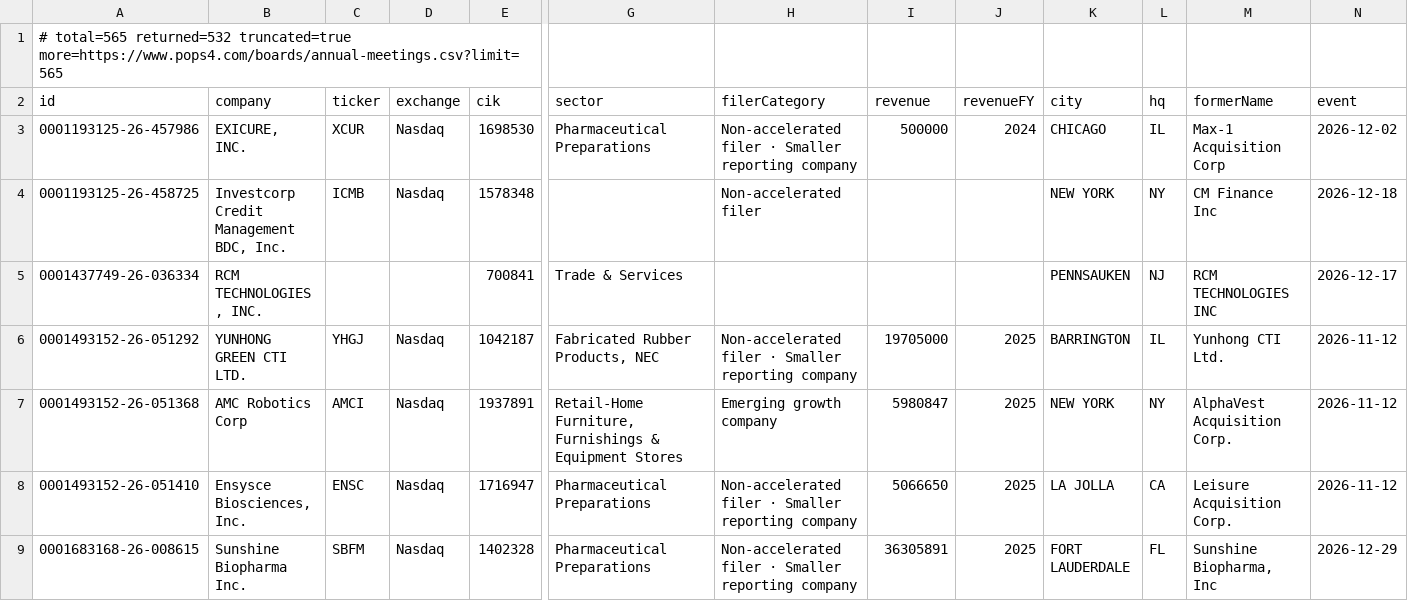
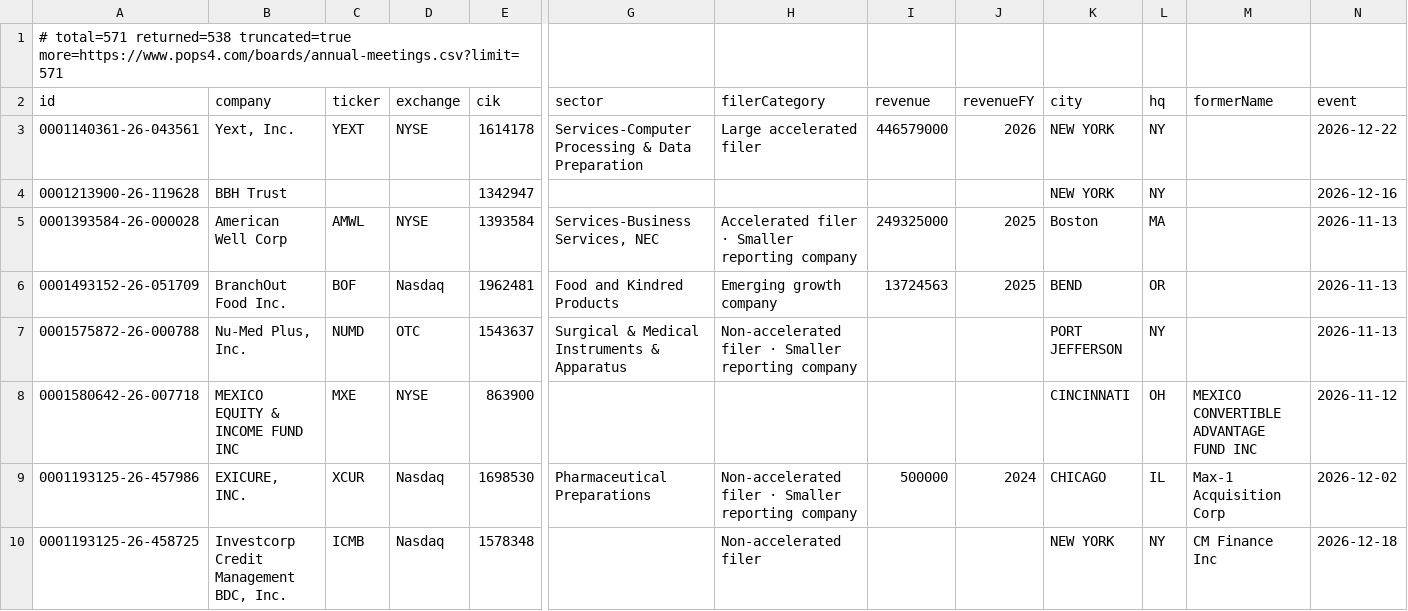
Before and after one commit to HuangGoodmanAgency/filing-boards, a CSV file: data/annual-meetings.csv, drawn as a sheet; only a part is shown, gaps mark what is left out; the shorter side is filled out with more unchanged rows; rows hold the shown columns only; the diff names each change by its address in the sheet, - before the commit and + after, or states it on an @@ line.

```diff
--- a/data/annual-meetings.csv
+++ b/data/annual-meetings.csv
-A1 (id): # total=565 returned=532 truncated=true more=https://www.pops4.com/boards/annual-meetings.csv?limit=565
+A1 (id): # total=571 returned=538 truncated=true more=https://www.pops4.com/boards/annual-meetings.csv?limit=571
+row 3: 0001140361-26-043561 | Yext, Inc. | YEXT | NYSE | 1614178 | Services-Computer Processing & Data Preparation | Large accelerated filer | 446579000 | 2026 | NEW YORK | NY |  | 2026-12-22
+row 4: 0001213900-26-119628 | BBH Trust |  |  | 1342947 |  |  |  |  | NEW YORK | NY |  | 2026-12-16
+row 5: 0001393584-26-000028 | American Well Corp | AMWL | NYSE | 1393584 | Services-Business Services, NEC | Accelerated filer · Smaller reporting company | 249325000 | 2025 | Boston | MA |  | 2026-11-13
+row 6: 0001493152-26-051709 | BranchOut Food Inc. | BOF | Nasdaq | 1962481 | Food and Kindred Products | Emerging growth company | 13724563 | 2025 | BEND | OR |  | 2026-11-13
+row 7: 0001575872-26-000788 | Nu-Med Plus, Inc. | NUMD | OTC | 1543637 | Surgical & Medical Instruments & Apparatus | Non-accelerated filer · Smaller reporting company |  |  | PORT JEFFERSON | NY |  | 2026-11-13
+row 8: 0001580642-26-007718 | MEXICO EQUITY & INCOME FUND INC | MXE | NYSE | 863900 |  |  |  |  | CINCINNATI | OH | MEXICO CONVERTIBLE ADVANTAGE FUND INC | 2026-11-12
```
Also changed, not shown: data/auditor-watch.csv, data/charter-amendments.csv, 25 other files.
